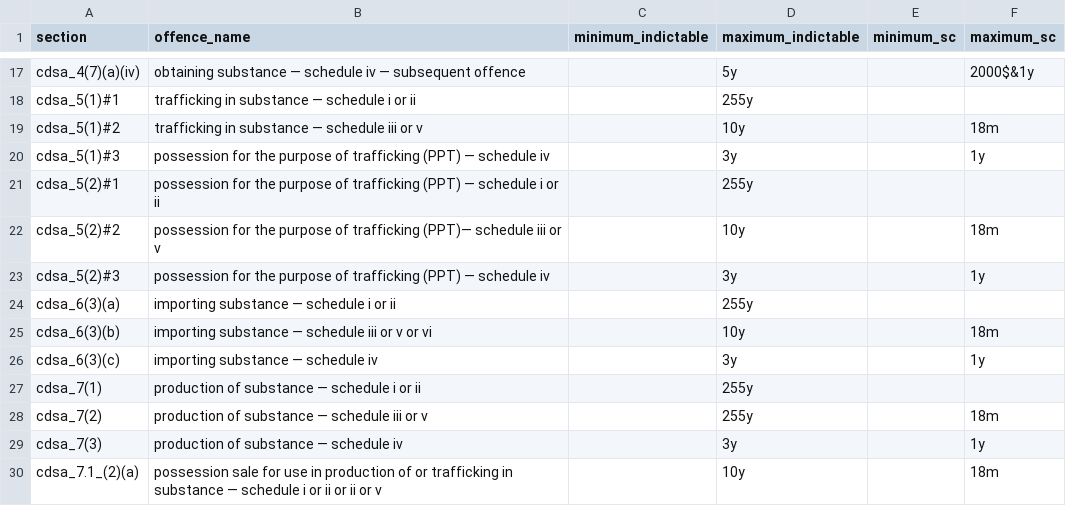
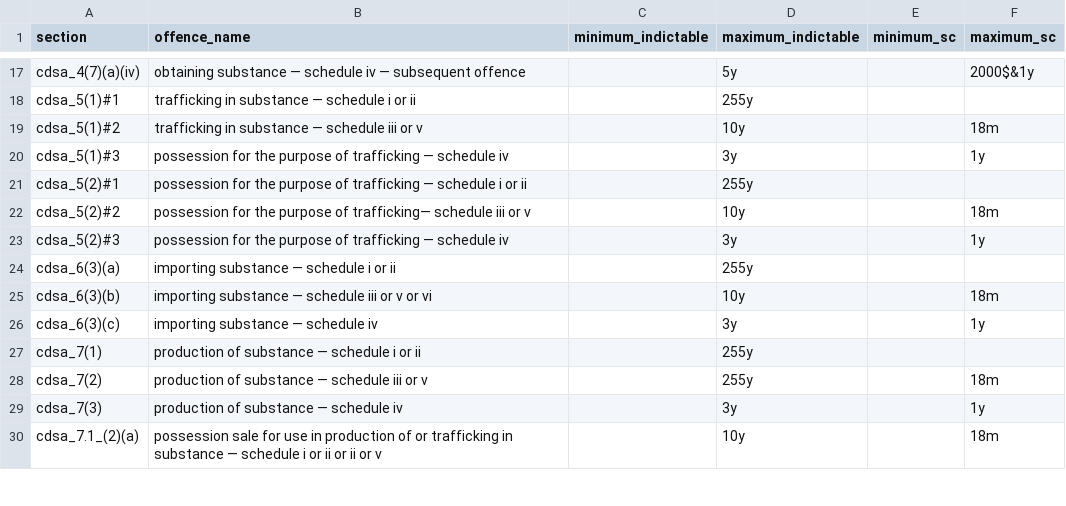
Before and after one commit to 646e62/criminal-code-tools, a CSV file: src/data/offence/cdsa-offences-2024-09-16.csv, drawn as a sheet; only a part is shown, gaps mark what is left out.

Commit message:
Clean section display and remove PPT abbreviation from CDSA offence names

```diff
--- a/src/data/offence/cdsa-offences-2024-09-16.csv
+++ b/src/data/offence/cdsa-offences-2024-09-16.csv
@@ -19,6 +19,6 @@ cdsa_5(1)#1,trafficking in substance — schedule i or ii,,255y,,
 cdsa_5(1)#2,trafficking in substance — schedule iii or v,,10y,,18m
-cdsa_5(1)#3,possession for the purpose of trafficking (PPT) — schedule iv,,3y,,1y
-cdsa_5(2)#1,possession for the purpose of trafficking (PPT) — schedule i or ii,,255y,,
-cdsa_5(2)#2,possession for the purpose of trafficking (PPT)— schedule iii or v,,10y,,18m
-cdsa_5(2)#3,possession for the purpose of trafficking (PPT) — schedule iv,,3y,,1y
+cdsa_5(1)#3,possession for the purpose of trafficking — schedule iv,,3y,,1y
+cdsa_5(2)#1,possession for the purpose of trafficking — schedule i or ii,,255y,,
+cdsa_5(2)#2,possession for the purpose of trafficking— schedule iii or v,,10y,,18m
+cdsa_5(2)#3,possession for the purpose of trafficking — schedule iv,,3y,,1y
 cdsa_6(3)(a),importing substance — schedule i or ii,,255y,,
```
Also changed, not shown: 1 other file.
